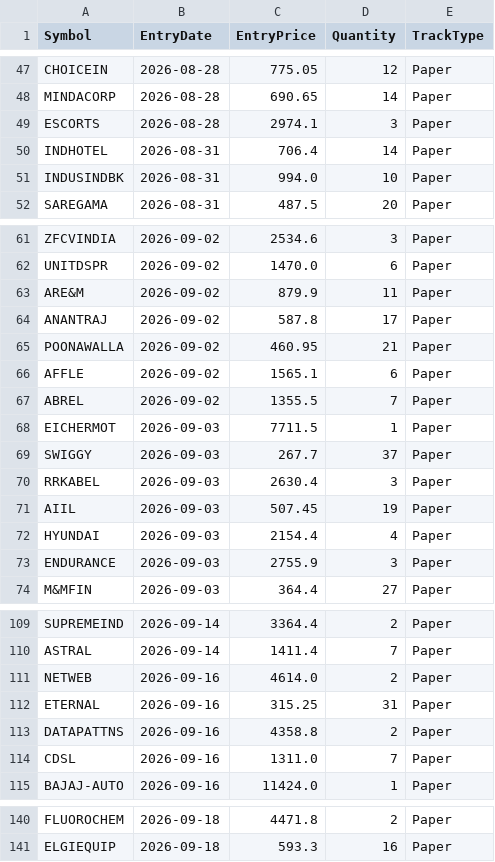
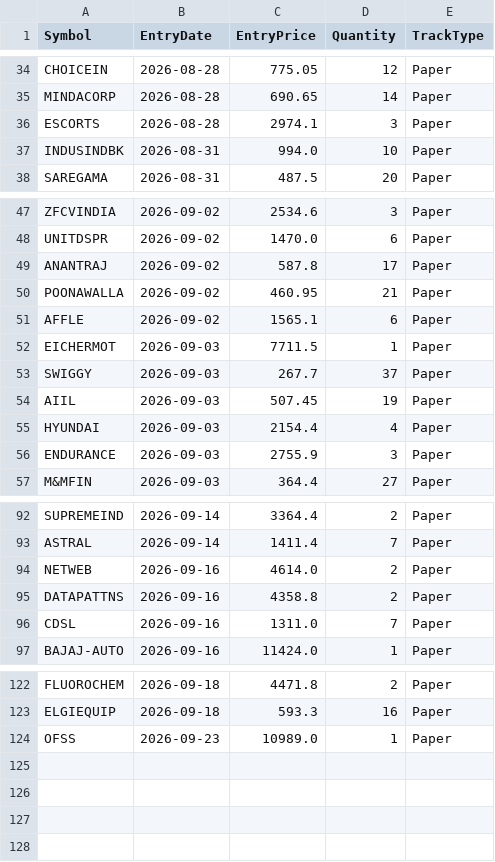
Before and after one commit to finnyrajmann/nse-bb-system, a CSV file: data/positions_bb.csv, drawn as a sheet; only a part is shown, gaps mark what is left out; removed rows and columns are numbered as before the commit, all else as after; the diff covers the shown part only; the diff names each change by its address in the sheet, - before the commit and + after, or states it on an @@ line.

```diff
--- a/data/positions_bb.csv
+++ b/data/positions_bb.csv
-row 50: INDHOTEL | 2026-08-31 | 706.4 | 14 | Paper
-row 63: ARE&M | 2026-09-02 | 879.9 | 11 | Paper
-row 67: ABREL | 2026-09-02 | 1355.5 | 7 | Paper
-row 70: RRKABEL | 2026-09-03 | 2630.4 | 3 | Paper
-row 112: ETERNAL | 2026-09-16 | 315.25 | 31 | Paper
+row 124: OFSS | 2026-09-23 | 10989.0 | 1 | Paper
```
Also changed, not shown: 13 removed rows elsewhere in this file.
